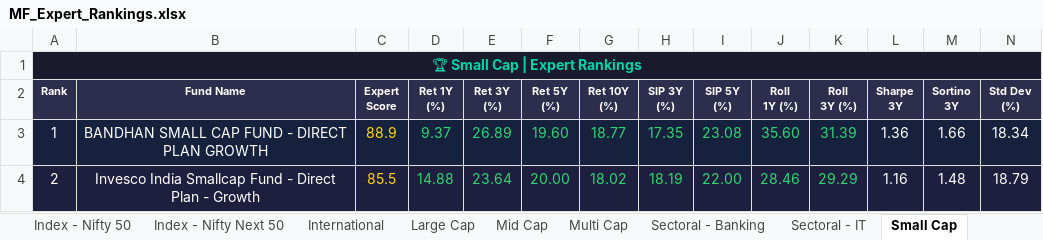
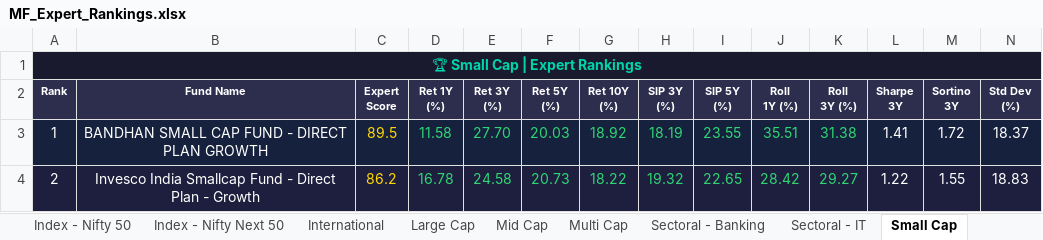
Before and after one commit to myfinancialria/mf-data-fetcher, an Excel workbook: output/MF_Expert_Rankings.xlsx, sheet Small Cap, drawn as a sheet; only a part is shown; values as stored, in another font and other column widths than the file's, no borders; the diff covers the shown part only; the diff names each change by its address in the sheet, - before the commit and + after, or states it on an @@ line.

```diff
--- a/output/MF_Expert_Rankings.xlsx (sheet Small Cap)
+++ b/output/MF_Expert_Rankings.xlsx (sheet Small Cap)
-C3 (Expert Score): 88.9
+C3 (Expert Score): 89.5
-D3 (Ret 1Y (%)): 9.37
+D3 (Ret 1Y (%)): 11.58
-E3 (Ret 3Y (%)): 26.89
+E3 (Ret 3Y (%)): 27.70
-F3 (Ret 5Y (%)): 19.60
+F3 (Ret 5Y (%)): 20.03
-G3 (Ret 10Y (%)): 18.77
+G3 (Ret 10Y (%)): 18.92
-H3 (SIP 3Y (%)): 17.35
+H3 (SIP 3Y (%)): 18.19
-I3 (SIP 5Y (%)): 23.08
+I3 (SIP 5Y (%)): 23.55
-J3 (Roll 1Y (%)): 35.60
+J3 (Roll 1Y (%)): 35.51
-K3 (Roll 3Y (%)): 31.39
+K3 (Roll 3Y (%)): 31.38
-L3 (Sharpe 3Y): 1.36
+L3 (Sharpe 3Y): 1.41
-M3 (Sortino 3Y): 1.66
+M3 (Sortino 3Y): 1.72
-N3 (Std Dev (%)): 18.34
+N3 (Std Dev (%)): 18.37
-C4 (Expert Score): 85.5
+C4 (Expert Score): 86.2
-D4 (Ret 1Y (%)): 14.88
+D4 (Ret 1Y (%)): 16.78
-E4 (Ret 3Y (%)): 23.64
+E4 (Ret 3Y (%)): 24.58
-F4 (Ret 5Y (%)): 20.00
+F4 (Ret 5Y (%)): 20.73
-G4 (Ret 10Y (%)): 18.02
+G4 (Ret 10Y (%)): 18.22
-H4 (SIP 3Y (%)): 18.19
+H4 (SIP 3Y (%)): 19.32
-I4 (SIP 5Y (%)): 22.00
+I4 (SIP 5Y (%)): 22.65
-J4 (Roll 1Y (%)): 28.46
+J4 (Roll 1Y (%)): 28.42
-K4 (Roll 3Y (%)): 29.29
+K4 (Roll 3Y (%)): 29.27
-L4 (Sharpe 3Y): 1.16
+L4 (Sharpe 3Y): 1.22
-M4 (Sortino 3Y): 1.48
+M4 (Sortino 3Y): 1.55
-N4 (Std Dev (%)): 18.79
+N4 (Std Dev (%)): 18.83
```
Also changed, not shown: 18 added rows, 18 removed rows, 695 edited cells and cell formats elsewhere in this sheet, sheet Mid Cap, sheet Sectoral - Banking, sheet Flexi Cap, sheet Large Cap, sheet Balanced Advantage, sheet ELSS, 11 more sheets, 5 other files.
